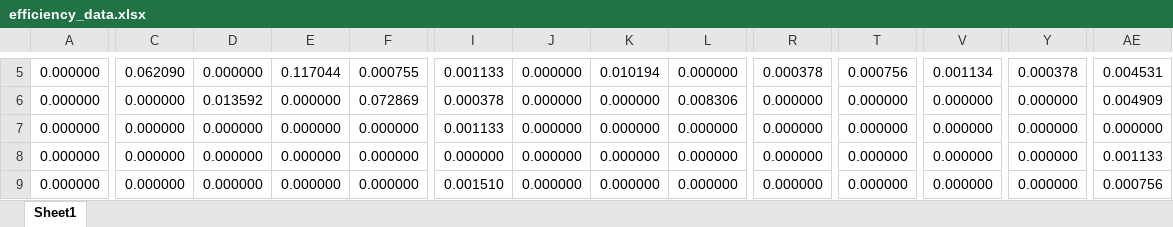
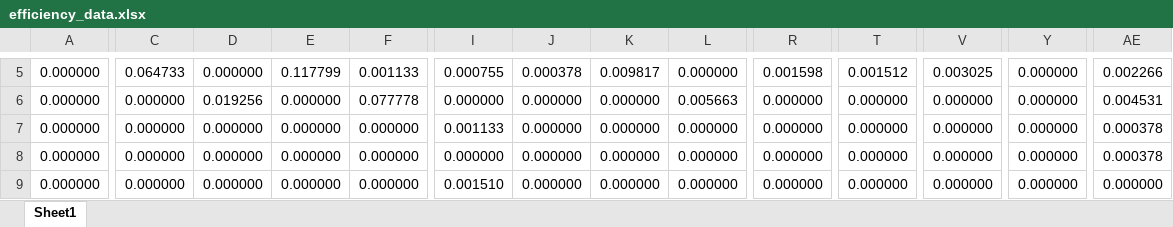
Before and after one commit to purol/Belle2_script, an Excel workbook: Belle2/efficiency_data.xlsx, sheet Sheet1, drawn as a sheet; only a part is shown, gaps mark what is left out; values as stored, in another font and other column widths than the file's, no borders; the diff covers the shown part only; the diff names each change by its address in the sheet, - before the commit and + after, or states it on an @@ line.

Commit message:
add fit to data

```diff
--- a/Belle2/efficiency_data.xlsx (sheet Sheet1)
+++ b/Belle2/efficiency_data.xlsx (sheet Sheet1)
-C5: 0.062090
+C5: 0.064733
-E5: 0.117044
+E5: 0.117799
-F5: 0.000755
+F5: 0.001133
-I5: 0.001133
+I5: 0.000755
-J5: 0.000000
+J5: 0.000378
-K5: 0.010194
+K5: 0.009817
-R5: 0.000378
+R5: 0.001598
-T5: 0.000756
+T5: 0.001512
-V5: 0.001134
+V5: 0.003025
-Y5: 0.000378
+Y5: 0.000000
-AE5: 0.004531
+AE5: 0.002266
-D6: 0.013592
+D6: 0.019256
-F6: 0.072869
+F6: 0.077778
-I6: 0.000378
+I6: 0.000000
-L6: 0.008306
+L6: 0.005663
-AE6: 0.004909
+AE6: 0.004531
-AE7: 0.000000
+AE7: 0.000378
-AE8: 0.001133
+AE8: 0.000378
-AE9: 0.000756
+AE9: 0.000000
```
Also changed, not shown: 2 added rows, 2 removed rows and 139 edited cells elsewhere in this sheet, 5 other files.
